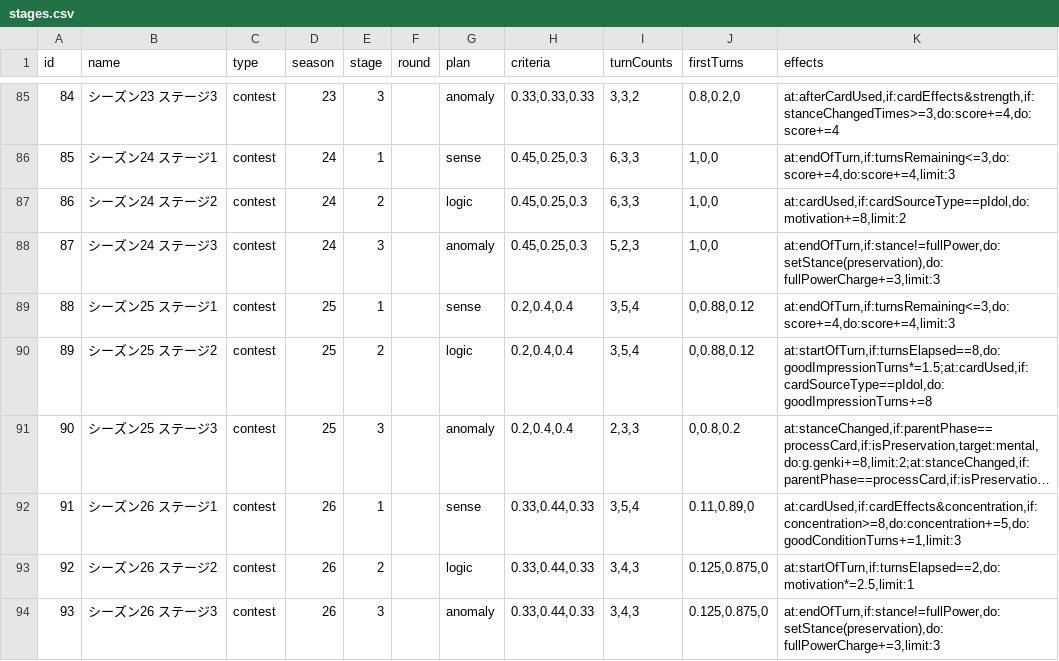
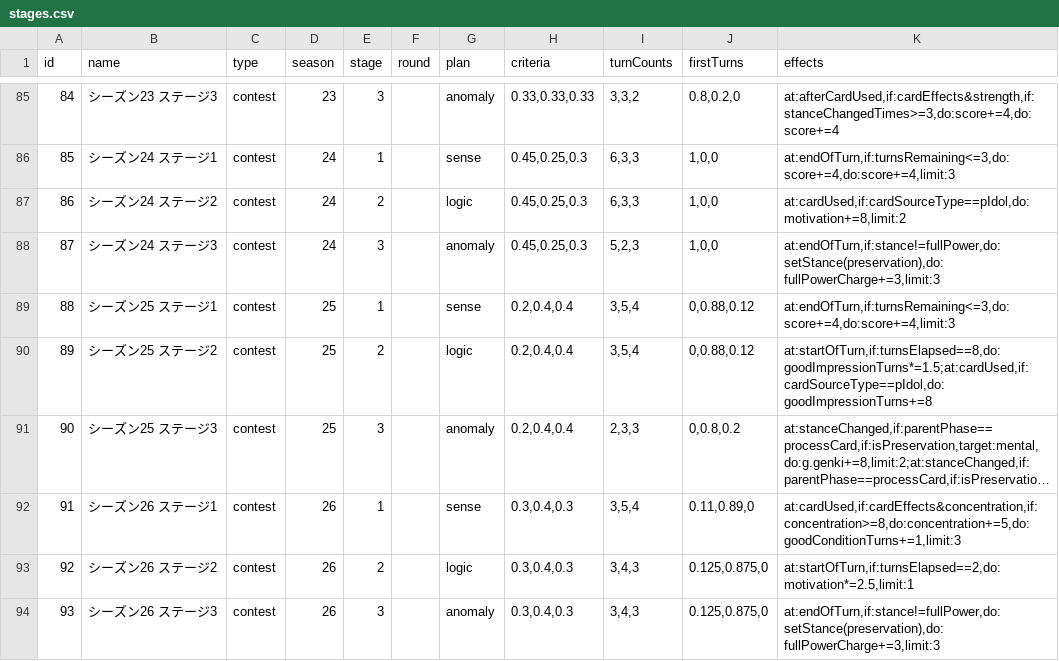
Before and after one commit to surisuririsu/gakumas-tools, a CSV file: packages/gakumas-data/csv/stages.csv, drawn as a sheet; only a part is shown, gaps mark what is left out; long unchanged cells end in …; the diff names each change by its address in the sheet, - before the commit and + after, or states it on an @@ line.

Commit message:
Update score multipliers for season 26

```diff
--- a/packages/gakumas-data/csv/stages.csv
+++ b/packages/gakumas-data/csv/stages.csv
-H92:H94 (criteria): 0.33,0.44,0.33
+H92:H94 (criteria): 0.3,0.4,0.3
```
Also changed, not shown: 4 other files.
